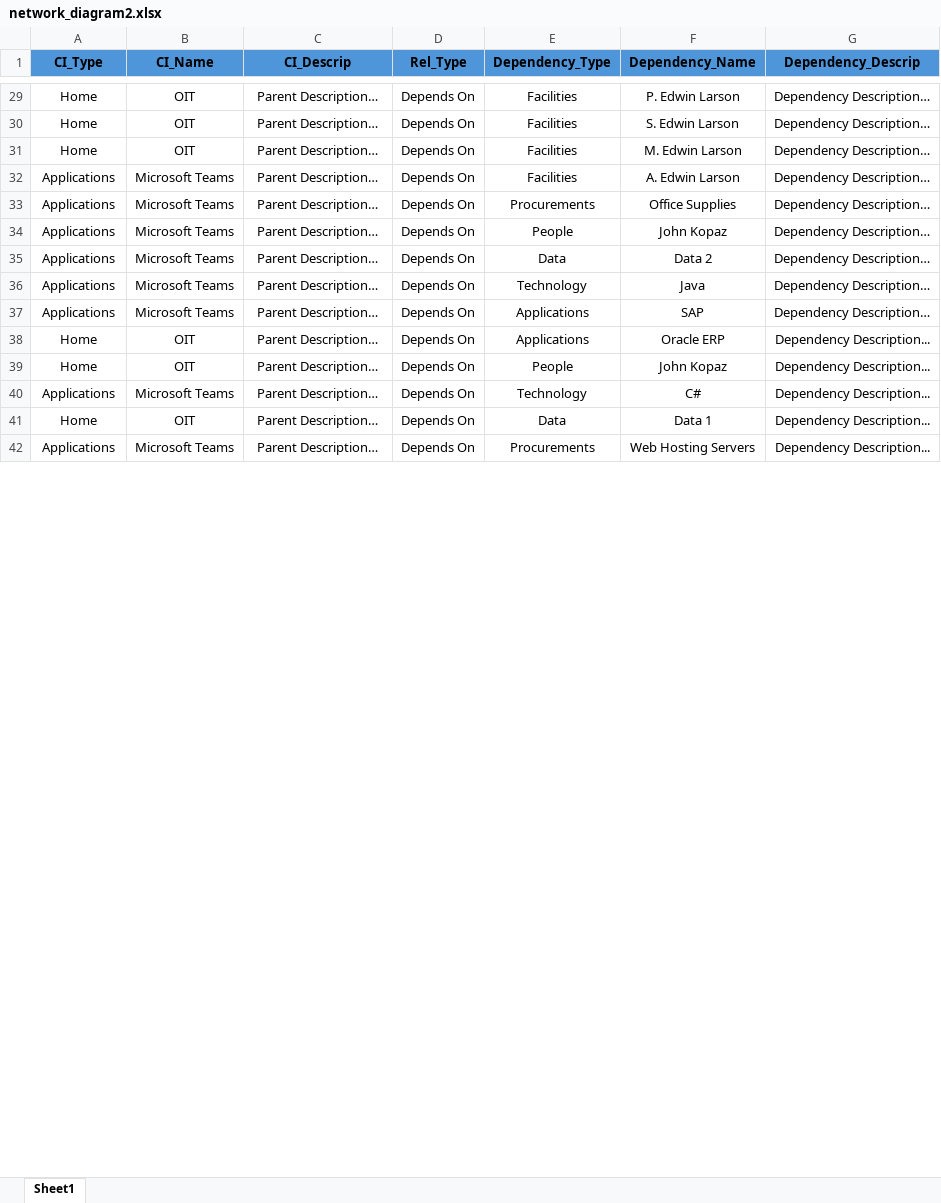
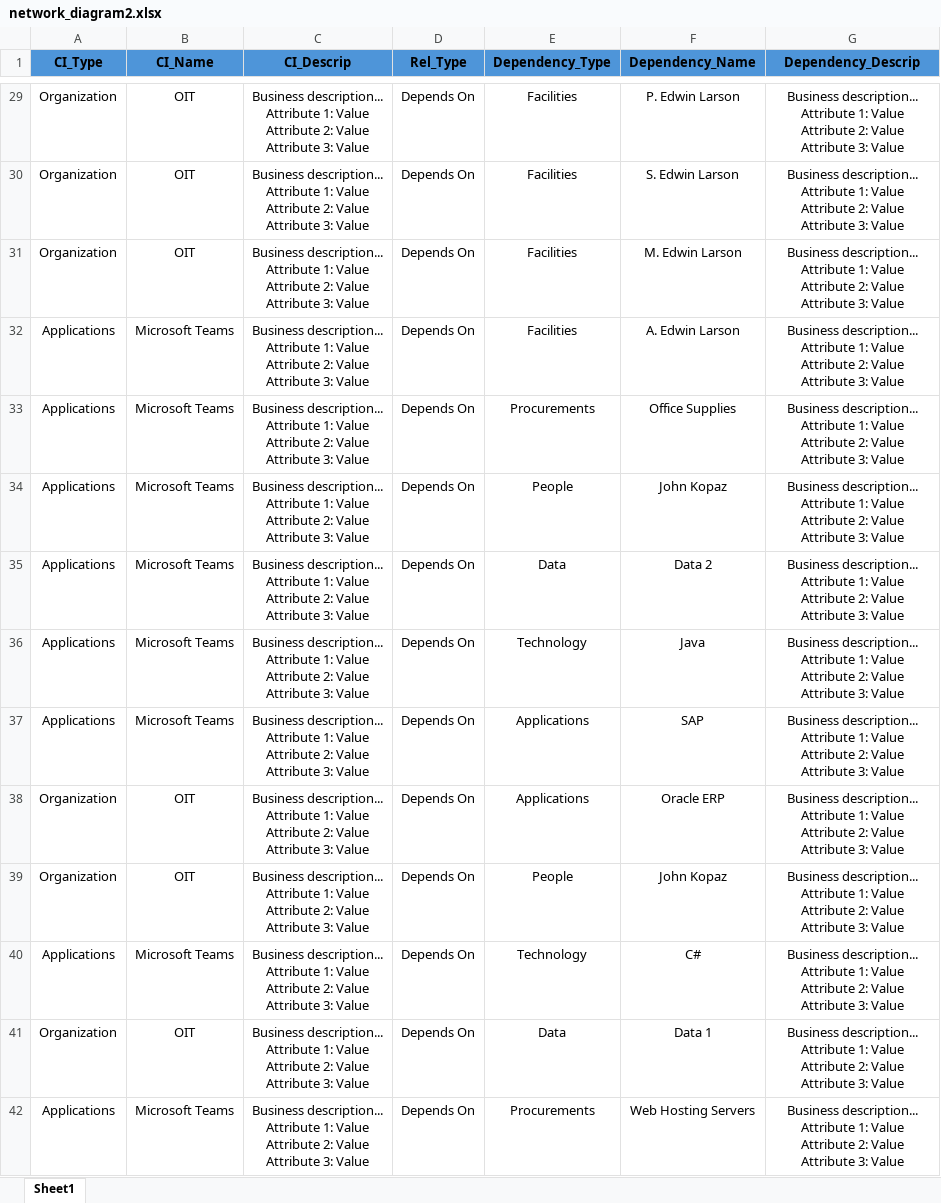
Before and after one commit to Descode8/Network-Diagram-App, an Excel workbook: data/network_diagram2.xlsx, sheet Sheet1, drawn as a sheet; only a part is shown, gaps mark what is left out; values as stored, in another font and other column widths than the file's, no borders; ↵ is a line break in a cell; the diff covers the shown part only; the diff names each change by its address in the sheet, - before the commit and + after, or states it on an @@ line.

```diff
--- a/data/network_diagram2.xlsx (sheet Sheet1)
+++ b/data/network_diagram2.xlsx (sheet Sheet1)
-A29:A31 (CI_Type): Home
+A29:A31 (CI_Type): Organization
-C29:C42 (CI_Descrip): Parent Description…
+C29:C42 (CI_Descrip): Business description... ↵ Attribute 1: Value ↵ Attribute 2: Value ↵ Attribute 3: Value
-G29:G37 (Dependency_Descrip): Dependency Description…
+G29:G37 (Dependency_Descrip): Business description... ↵ Attribute 1: Value ↵ Attribute 2: Value ↵ Attribute 3: Value
-A38:A39 (CI_Type): Home
+A38:A39 (CI_Type): Organization
-G38:G42 (Dependency_Descrip): Dependency Description...
+G38:G42 (Dependency_Descrip): Business description... ↵ Attribute 1: Value ↵ Attribute 2: Value ↵ Attribute 3: Value
-A41 (CI_Type): Home
+A41 (CI_Type): Organization
```
Also changed, not shown: 157 edited cells elsewhere in this sheet, data/network_diagram.xlsx, 3 other files.
